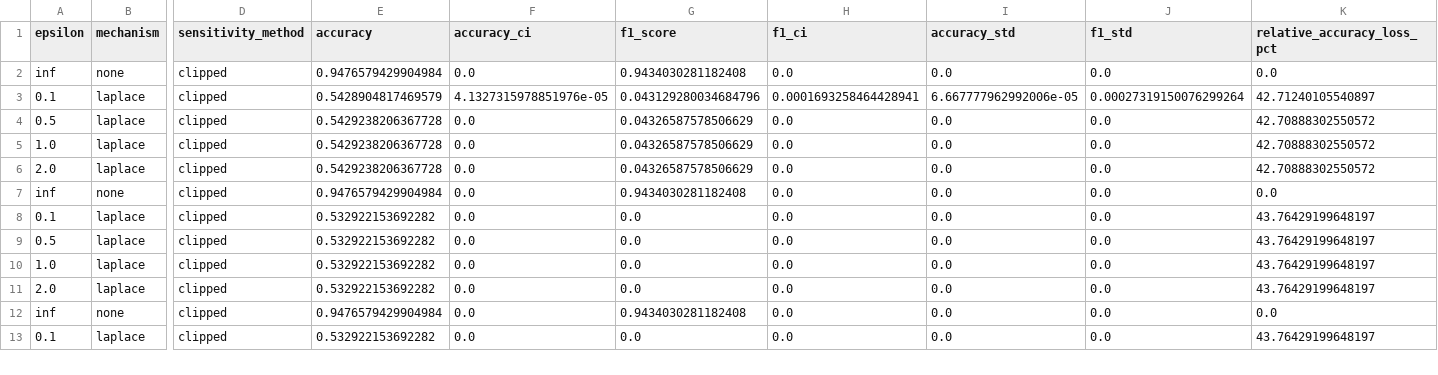
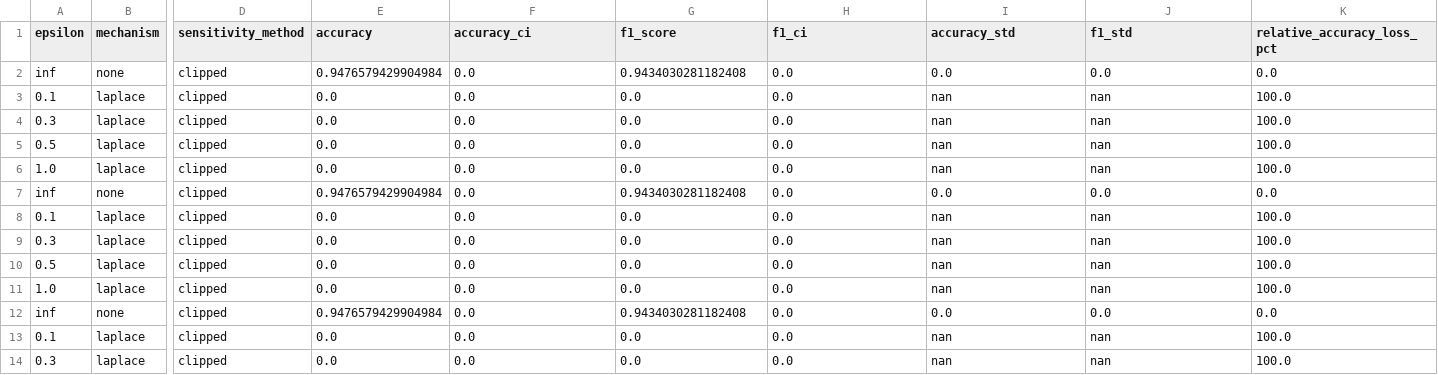
Before and after one commit to kushsriv/BDS-EL, a CSV file: results/budget_comparison.csv, drawn as a sheet; only a part is shown, gaps mark what is left out; removed rows and columns are numbered as before the commit, all else as after; rows hold the shown columns only; the diff covers the shown part only; the diff names each change by its address in the sheet, - before the commit and + after, or states it on an @@ line.

```diff
--- a/results/budget_comparison.csv
+++ b/results/budget_comparison.csv
-E3 (accuracy): 0.5428904817469579
+E3 (accuracy): 0.0
-F3 (accuracy_ci): 4.1327315978851976e-05
+F3 (accuracy_ci): 0.0
-G3 (f1_score): 0.043129280034684796
+G3 (f1_score): 0.0
-H3 (f1_ci): 0.0001693258464428941
+H3 (f1_ci): 0.0
-I3 (accuracy_std): 6.667777962992006e-05
+I3 (accuracy_std): nan
-J3 (f1_std): 0.00027319150076299264
+J3 (f1_std): nan
-K3 (relative_accuracy_loss_pct): 42.71240105540897
+K3 (relative_accuracy_loss_pct): 100.0
+row 4: 0.3 | laplace | clipped | 0.0 | 0.0 | 0.0 | 0.0 | nan | nan | 100.0
-E5:E6 (accuracy): 0.5429238206367728
+E5:E6 (accuracy): 0.0
-G5:G6 (f1_score): 0.04326587578506629
+G5:G6 (f1_score): 0.0
-I5:I6 (accuracy_std): 0.0
+I5:I6 (accuracy_std): nan
-J5:J6 (f1_std): 0.0
+J5:J6 (f1_std): nan
-K5:K6 (relative_accuracy_loss_pct): 42.70888302550572
+K5:K6 (relative_accuracy_loss_pct): 100.0
-row 6: 2.0 | laplace | clipped | 0.5429238206367728 | 0.0 | 0.04326587578506629 | 0.0 | 0.0 | 0.0 | 42.70888302550572
-E8 (accuracy): 0.532922153692282
+E8 (accuracy): 0.0
-I8 (accuracy_std): 0.0
+I8 (accuracy_std): nan
-J8 (f1_std): 0.0
+J8 (f1_std): nan
-K8 (relative_accuracy_loss_pct): 43.76429199648197
+K8 (relative_accuracy_loss_pct): 100.0
+row 9: 0.3 | laplace | clipped | 0.0 | 0.0 | 0.0 | 0.0 | nan | nan | 100.0
-E10:E11 (accuracy): 0.532922153692282
+E10:E11 (accuracy): 0.0
-I10:I11 (accuracy_std): 0.0
+I10:I11 (accuracy_std): nan
-J10:J11 (f1_std): 0.0
+J10:J11 (f1_std): nan
-K10:K11 (relative_accuracy_loss_pct): 43.76429199648197
+K10:K11 (relative_accuracy_loss_pct): 100.0
-row 11: 2.0 | laplace | clipped | 0.532922153692282 | 0.0 | 0.0 | 0.0 | 0.0 | 0.0 | 43.76429199648197
-E13 (accuracy): 0.532922153692282
+E13 (accuracy): 0.0
-I13 (accuracy_std): 0.0
+I13 (accuracy_std): nan
-J13 (f1_std): 0.0
+J13 (f1_std): nan
-K13 (relative_accuracy_loss_pct): 43.76429199648197
+K13 (relative_accuracy_loss_pct): 100.0
+row 14: 0.3 | laplace | clipped | 0.0 | 0.0 | 0.0 | 0.0 | nan | nan | 100.0
```
Also changed, not shown: 1 added row, 2 removed rows and 20 edited cells elsewhere in this file, results/aggregate_results.csv, results/clipped_sensitivity.csv, 9 other files.
